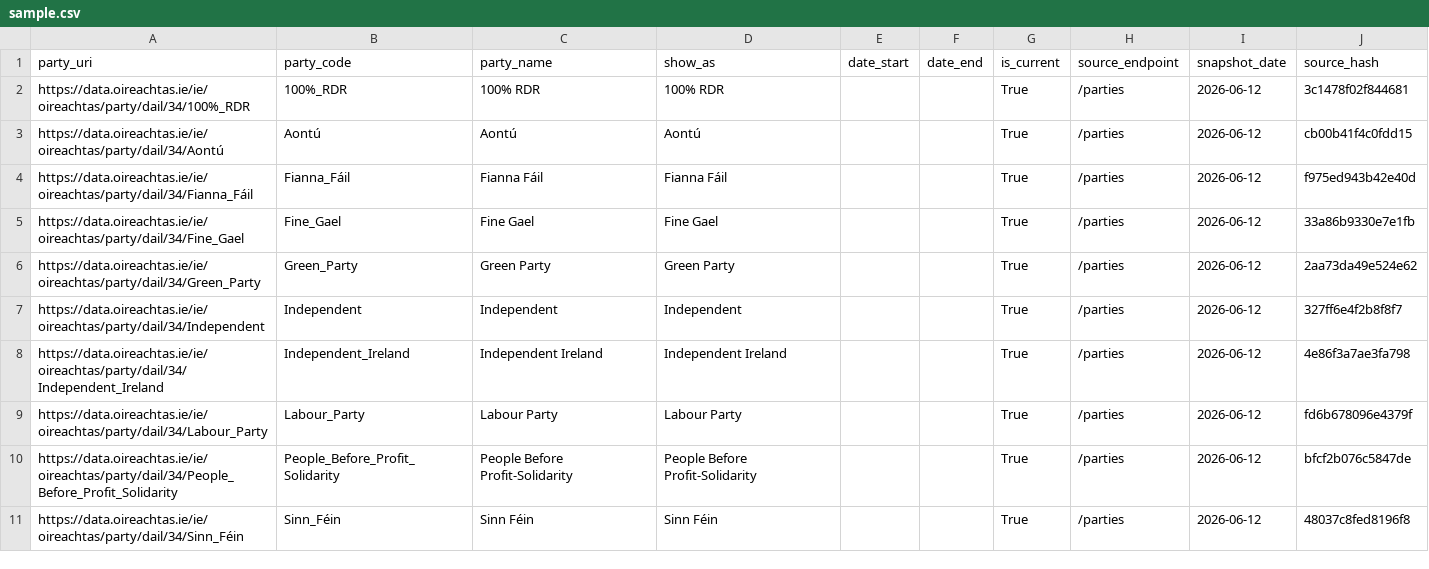
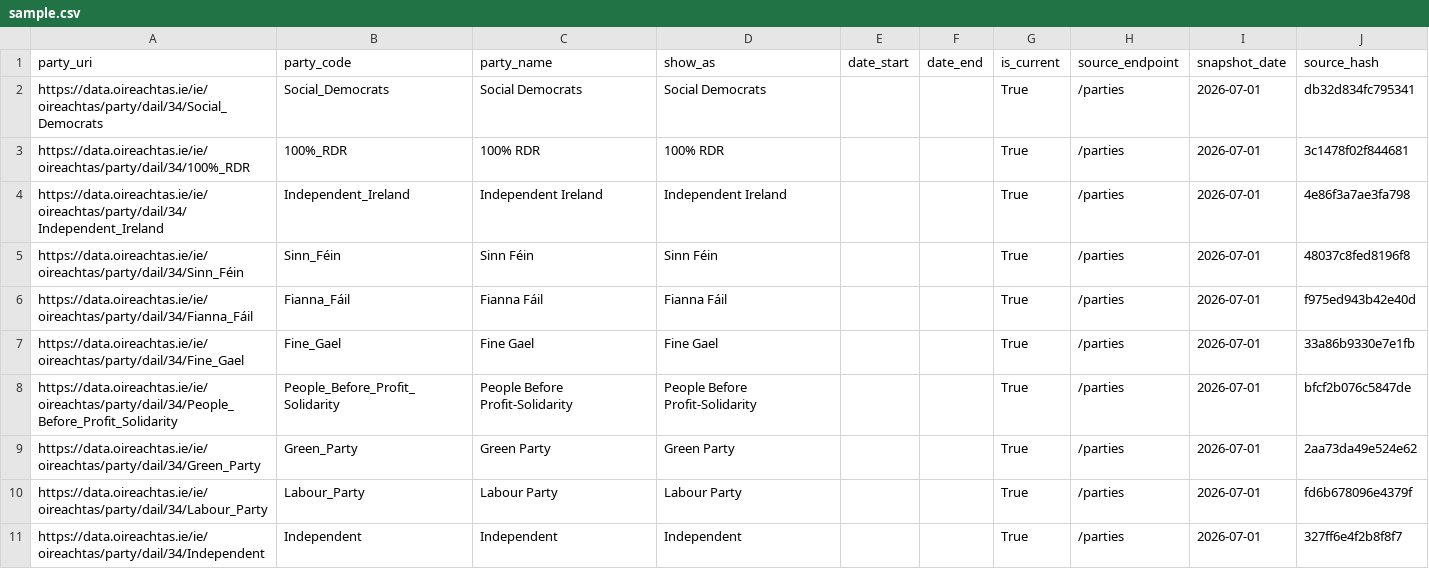
Before and after one commit to eirepolitic/eirepolitic-data-pipeline, a CSV file: review/silver_parties/latest/sample.csv, drawn as a sheet.

```diff
--- a/review/silver_parties/latest/sample.csv
+++ b/review/silver_parties/latest/sample.csv
@@ -1,11 +1,11 @@
 party_uri,party_code,party_name,show_as,date_start,date_end,is_current,source_endpoint,snapshot_date,source_hash
-https://data.oireachtas.ie/ie/oireachtas/party/dail/34/100%_RDR,100%_RDR,100% RDR,100% RDR,,,True,/parties,2026-06-12,3c1478f02f844681
-https://data.oireachtas.ie/ie/oireachtas/party/dail/34/Aontú,Aontú,Aontú,Aontú,,,True,/parties,2026-06-12,cb00b41f4c0fdd15
-https://data.oireachtas.ie/ie/oireachtas/party/dail/34/Fianna_Fáil,Fianna_Fáil,Fianna Fáil,Fianna Fáil,,,True,/parties,2026-06-12,f975ed943b42e40d
-https://data.oireachtas.ie/ie/oireachtas/party/dail/34/Fine_Gael,Fine_Gael,Fine Gael,Fine Gael,,,True,/parties,2026-06-12,33a86b9330e7e1fb
-https://data.oireachtas.ie/ie/oireachtas/party/dail/34/Green_Party,Green_Party,Green Party,Green Party,,,True,/parties,2026-06-12,2aa73da49e524e62
-https://data.oireachtas.ie/ie/oireachtas/party/dail/34/Independent,Independent,Independent,Independent,,,True,/parties,2026-06-12,327ff6e4f2b8f8f7
-https://data.oireachtas.ie/ie/oireachtas/party/dail/34/Independent_Ireland,Independent_Ireland,Independent Ireland,Independent Ireland,,,True,/parties,2026-06-12,4e86f3a7ae3fa798
-https://data.oireachtas.ie/ie/oireachtas/party/dail/34/Labour_Party,Labour_Party,Labour Party,Labour Party,,,True,/parties,2026-06-12,fd6b678096e4379f
-https://data.oireachtas.ie/ie/oireachtas/party/dail/34/People_Before_Profit_Solidarity,People_Before_Profit_Solidarity,People Before Profit-Solidarity,People Before Profit-Solidarity,,,True,/parties,2026-06-12,bfcf2b076c5847de
-https://data.oireachtas.ie/ie/oireachtas/party/dail/34/Sinn_Féin,Sinn_Féin,Sinn Féin,Sinn Féin,,,True,/parties,2026-06-12,48037c8fed8196f8
+https://data.oireachtas.ie/ie/oireachtas/party/dail/34/Social_Democrats,Social_Democrats,Social Democrats,Social Democrats,,,True,/parties,2026-07-01,db32d834fc795341
+https://data.oireachtas.ie/ie/oireachtas/party/dail/34/100%_RDR,100%_RDR,100% RDR,100% RDR,,,True,/parties,2026-07-01,3c1478f02f844681
+https://data.oireachtas.ie/ie/oireachtas/party/dail/34/Independent_Ireland,Independent_Ireland,Independent Ireland,Independent Ireland,,,True,/parties,2026-07-01,4e86f3a7ae3fa798
+https://data.oireachtas.ie/ie/oireachtas/party/dail/34/Sinn_Féin,Sinn_Féin,Sinn Féin,Sinn Féin,,,True,/parties,2026-07-01,48037c8fed8196f8
+https://data.oireachtas.ie/ie/oireachtas/party/dail/34/Fianna_Fáil,Fianna_Fáil,Fianna Fáil,Fianna Fáil,,,True,/parties,2026-07-01,f975ed943b42e40d
+https://data.oireachtas.ie/ie/oireachtas/party/dail/34/Fine_Gael,Fine_Gael,Fine Gael,Fine Gael,,,True,/parties,2026-07-01,33a86b9330e7e1fb
+https://data.oireachtas.ie/ie/oireachtas/party/dail/34/People_Before_Profit_Solidarity,People_Before_Profit_Solidarity,People Before Profit-Solidarity,People Before Profit-Solidarity,,,True,/parties,2026-07-01,bfcf2b076c5847de
+https://data.oireachtas.ie/ie/oireachtas/party/dail/34/Green_Party,Green_Party,Green Party,Green Party,,,True,/parties,2026-07-01,2aa73da49e524e62
+https://data.oireachtas.ie/ie/oireachtas/party/dail/34/Labour_Party,Labour_Party,Labour Party,Labour Party,,,True,/parties,2026-07-01,fd6b678096e4379f
+https://data.oireachtas.ie/ie/oireachtas/party/dail/34/Independent,Independent,Independent,Independent,,,True,/parties,2026-07-01,327ff6e4f2b8f8f7
```
Also changed, not shown: review/silver_bill_stages/latest/sample.csv, review/silver_bill_versions/latest/sample.csv, 25 other files.
